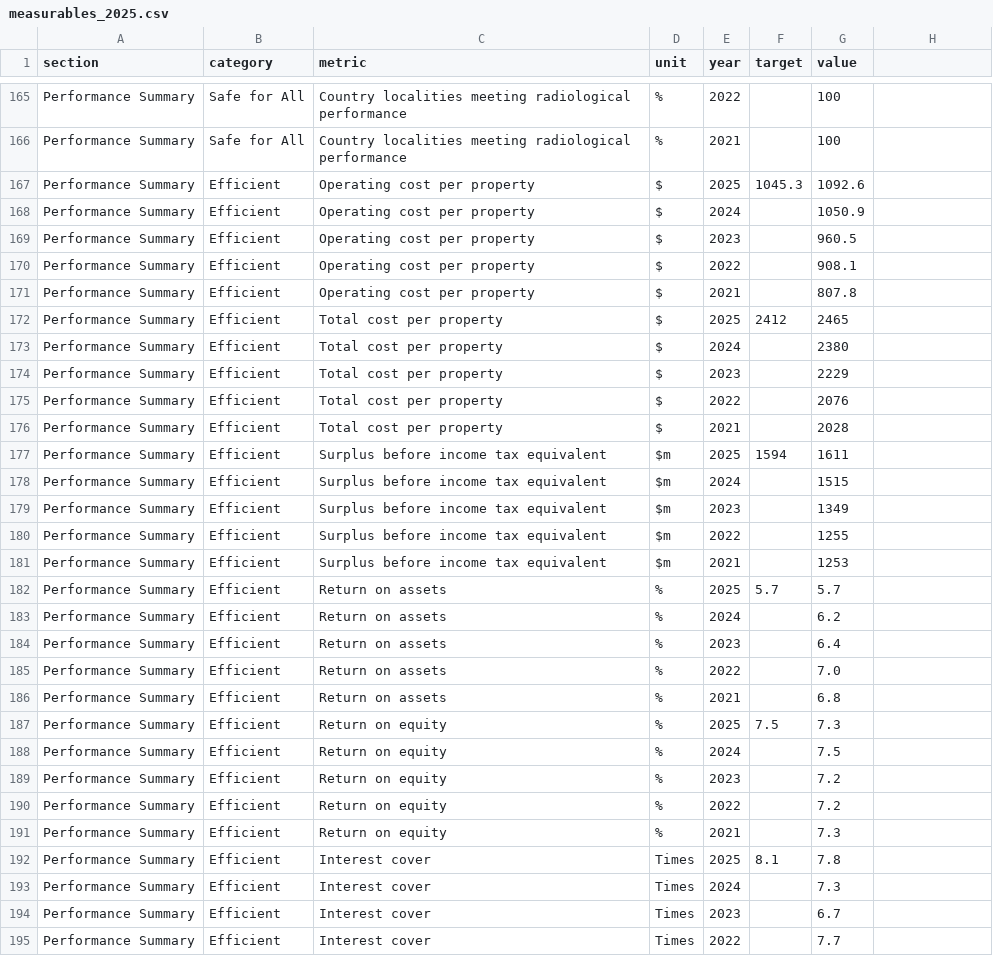
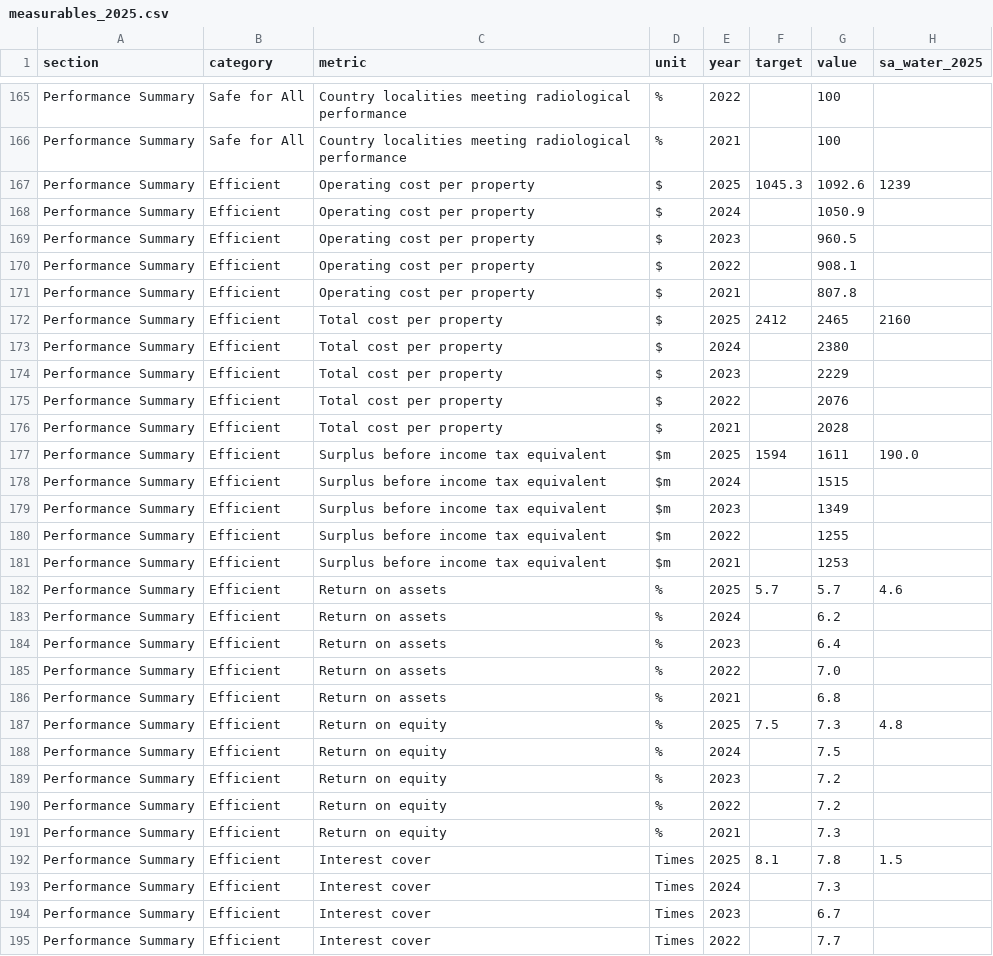
Before and after one commit to KyllHutchens-OA/PDF-Analysis, a CSV file: measurables_2025.csv, drawn as a sheet; only a part is shown, gaps mark what is left out; the diff covers the shown part only.

```diff
--- a/measurables_2025.csv
+++ b/measurables_2025.csv
@@ -1 +1 @@
-section,category,metric,unit,year,target,value
+section,category,metric,unit,year,target,value,sa_water_2025
@@ -167 +167 @@ Performance Summary,Safe for All,Country localities meeting radiological perform
-Performance Summary,Efficient,Operating cost per property,$,2025,1045.3,1092.6
+Performance Summary,Efficient,Operating cost per property,$,2025,1045.3,1092.6,1239
@@ -172 +172 @@ Performance Summary,Efficient,Operating cost per property,$,2021,,807.8
-Performance Summary,Efficient,Total cost per property,$,2025,2412,2465
+Performance Summary,Efficient,Total cost per property,$,2025,2412,2465,2160
@@ -177 +177 @@ Performance Summary,Efficient,Total cost per property,$,2021,,2028
-Performance Summary,Efficient,Surplus before income tax equivalent,$m,2025,1594,1611
+Performance Summary,Efficient,Surplus before income tax equivalent,$m,2025,1594,1611,190.0
@@ -182 +182 @@ Performance Summary,Efficient,Surplus before income tax equivalent,$m,2021,,1253
-Performance Summary,Efficient,Return on assets,%,2025,5.7,5.7
+Performance Summary,Efficient,Return on assets,%,2025,5.7,5.7,4.6
@@ -187 +187 @@ Performance Summary,Efficient,Return on assets,%,2021,,6.8
-Performance Summary,Efficient,Return on equity,%,2025,7.5,7.3
+Performance Summary,Efficient,Return on equity,%,2025,7.5,7.3,4.8
@@ -192 +192 @@ Performance Summary,Efficient,Return on equity,%,2021,,7.3
-Performance Summary,Efficient,Interest cover,Times,2025,8.1,7.8
+Performance Summary,Efficient,Interest cover,Times,2025,8.1,7.8,1.5
```
Also changed, not shown: 34 edited cells elsewhere in this file, 1 other file.
